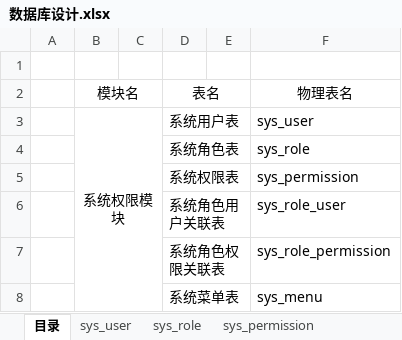
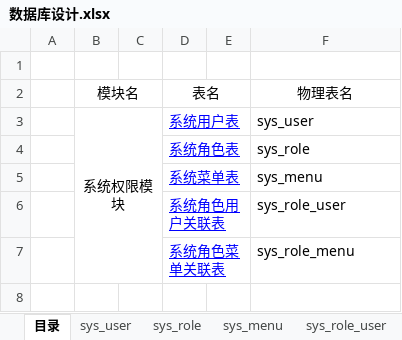
Before and after one commit to KingLimbo/long-night, an Excel workbook: 数据库设计.xlsx, sheet 目录, drawn as a sheet; values as stored, in another font and other column widths than the file's, no borders; removed rows and columns are numbered as before the commit, all else as after; the diff names each change by its address in the sheet, - before the commit and + after, or states it on an @@ line.

```diff
--- a/数据库设计.xlsx (sheet 目录)
+++ b/数据库设计.xlsx (sheet 目录)
-sheet tab: sys_permission
@@ D3:D4 underline: off → on, text colour: black → #0000FF @@
-row 5:  |  |  | 系统权限表 |  | sys_permission
@@ row 8 moved to row 5: 系统菜单表 @@
@@ D6 underline: off → on, text colour: black → #0000FF @@
-row 7:  |  |  | 系统角色权限关联表 |  | sys_role_permission
+row 7:  |  |  | 系统角色菜单关联表 |  | sys_role_menu
```
Also changed, not shown: sheet sys_menu, sheet sys_user, sheet sys_role, sheet sys_role_user, sheet sys_role_menu, other sheet tabs, 数据库表生成工具.xlsm, 2 other files.
